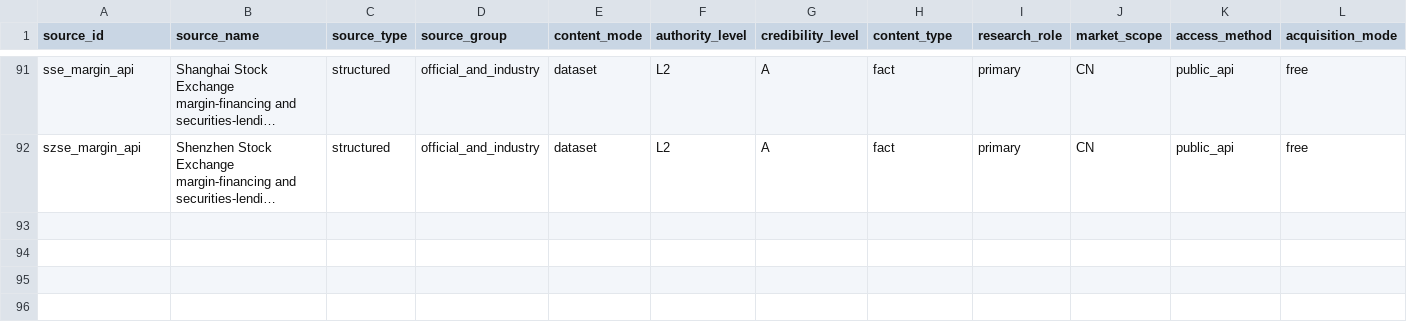
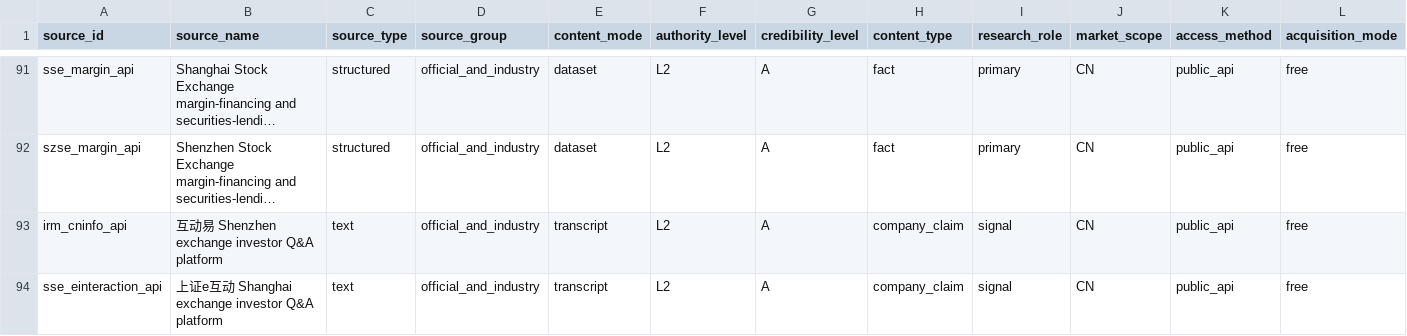
Before and after one commit to guodeg/Mira, a CSV file: data/source-registry.csv, drawn as a sheet; only a part is shown, gaps mark what is left out; long unchanged cells end in …; rows hold the shown columns only; the diff names each change by its address in the sheet, - before the commit and + after, or states it on an @@ line.

Commit message:
Add investor-Q&A adapters for 互动易 and 上证e互动 (A-share L4)
Adds the company-voice channel: what the issuer says when investors ask, on the
exchange-designated platforms. Tier and claim type are deliberately split - the channel
is an official exchange platform (regulatory_and_exchange, L2) while the content is
company commentary (company_claim / company_statement), because claim-taxonomy.md says a
company claim is 公司口径 that still needs cross-checking, not a verified fact.

- Coverage follows the exchanges, and that is a fact about the sources rather than a
  choice: 互动易 (irm.cninfo.com.cn) is the Shenzhen platform - probed live, 000001
  returned four pages of Q&A while 600519 and 688111 both returned zero rows - so
  Shanghai names come from 上证e互动.
- 互动易 is two JSON POSTs (company id, then the question list) with the reply text
  inline. pubDate is a UTC epoch in milliseconds and is read in Asia/Shanghai.
- 上证e互动's company uid is found by binary-searching its code-sorted directory (32
  companies per page over 73 pages) inside a request cap instead of pulling the whole
  directory; the markup is single-quoted with an unquoted uid, and the per-company feed
  is an HTML fragment parsed with the stdlib html.parser (the asker anchor is marked
  rel="face", not class).
- Only answered pairs become claims: an unanswered question is investor attention, not
  company speech, so labelling it a company claim would be wrong. Claims are extracts
  rather than copies (200-character cap plus the platform URL for the full text, per
  data/ingestion-layer.md), and e互动 paging is deduplicated by item id.
- Companies with no activity on the platform return an empty feed; that is reported as a
  source gap with the reason rather than as an error (observed for some large caps).
- net.py gains post_form_text for AJAX endpoints that answer with HTML, not JSON.

Verified live: 000001 (3 claims via 互动易), 600690 (3 claims via 上证e互动), and
600519 / 600036 (no platform activity) degrading cleanly. Bundle validation 0 errors,
run_quality_gate 12/12.

```diff
--- a/data/source-registry.csv
+++ b/data/source-registry.csv
+row 93: irm_cninfo_api | 互动易 Shenzhen exchange investor Q&A platform | text | official_and_industry | transcript | L2 | A | company_claim | signal | CN | public_api | free
+row 94: sse_einteraction_api | 上证e互动 Shanghai exchange investor Q&A platform | text | official_and_industry | transcript | L2 | A | company_claim | signal | CN | public_api | free
```
Also changed, not shown: data/source-class-map.csv, 8 other files.
